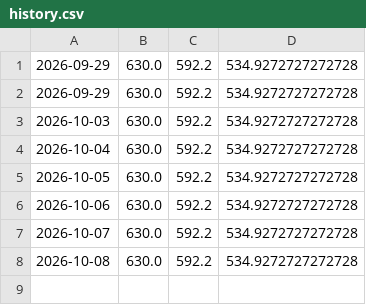
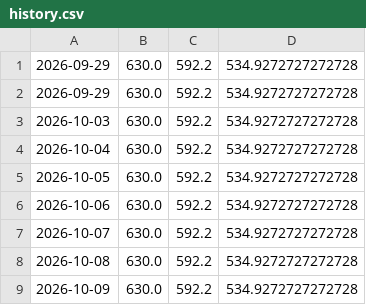
Before and after one commit to TheoWCollab/Buyer-s-Agent, a CSV file: history.csv, drawn as a sheet.

```diff
--- a/history.csv
+++ b/history.csv
@@ -8 +8,2 @@
 2026-10-08,630.0,592.2,534.9272727272728
+2026-10-09,630.0,592.2,534.9272727272728
```
Also changed, not shown: 1 other file.
